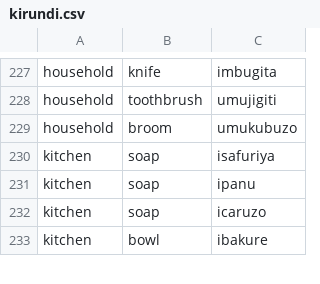
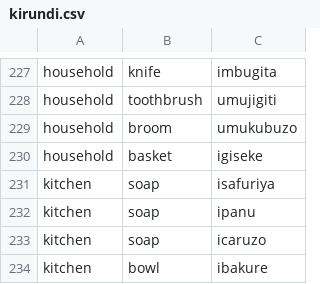
Before and after one commit to lionel-k/lionel-k.github.io, a CSV file: www/lib/learn/translations/kirundi.csv, drawn as a sheet; only a part is shown, gaps mark what is left out.

Commit message:
Add translation for "household,basket,igiseke".

```diff
--- a/www/lib/learn/translations/kirundi.csv
+++ b/www/lib/learn/translations/kirundi.csv
@@ -229,2 +229,3 @@ household,toothbrush,umujigiti
 household,broom,umukubuzo
+household,basket,igiseke
 kitchen,soap,isafuriya
```
